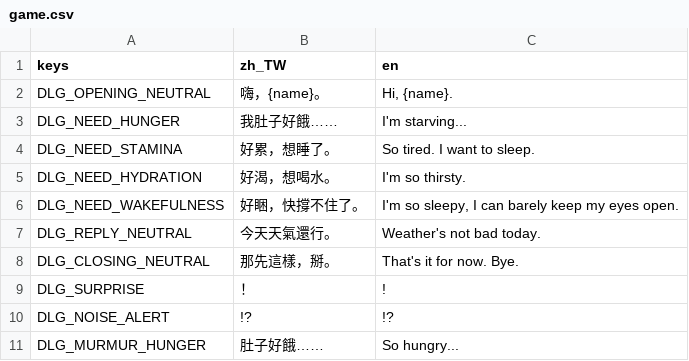
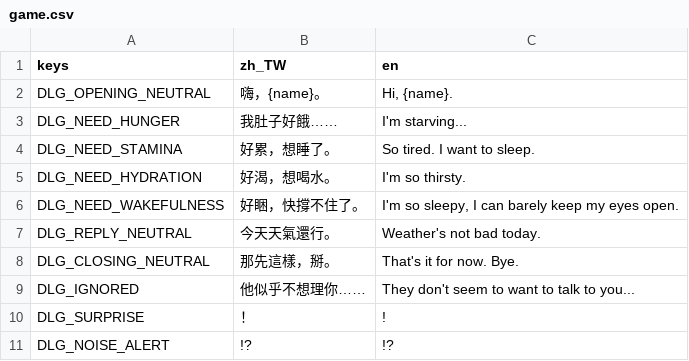
Before and after one commit to adez360/Ailley, a CSV file: Ailley/locale/game.csv, drawn as a sheet; only a part is shown; the shorter side is filled out with more unchanged rows.

```diff
--- a/Ailley/locale/game.csv
+++ b/Ailley/locale/game.csv
@@ -8,2 +8,3 @@ DLG_REPLY_NEUTRAL,"今天天氣還行。","Weather's not bad today."
 DLG_CLOSING_NEUTRAL,"那先這樣，掰。","That's it for now. Bye."
+DLG_IGNORED,"他似乎不想理你……","They don't seem to want to talk to you..."
 DLG_SURPRISE,"！","!"
```
Also changed, not shown: 4 other files.
